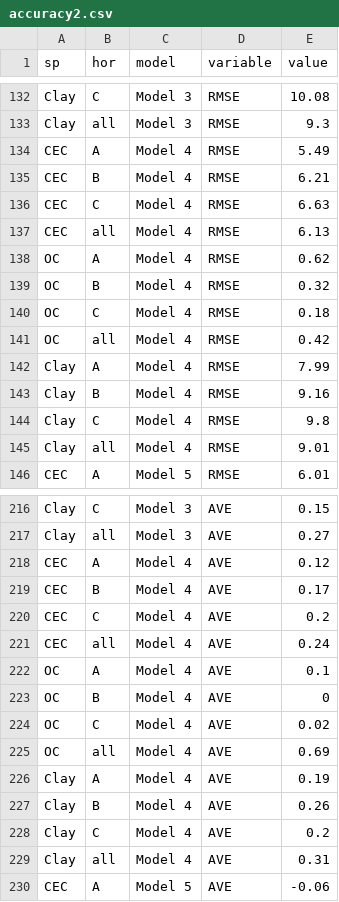
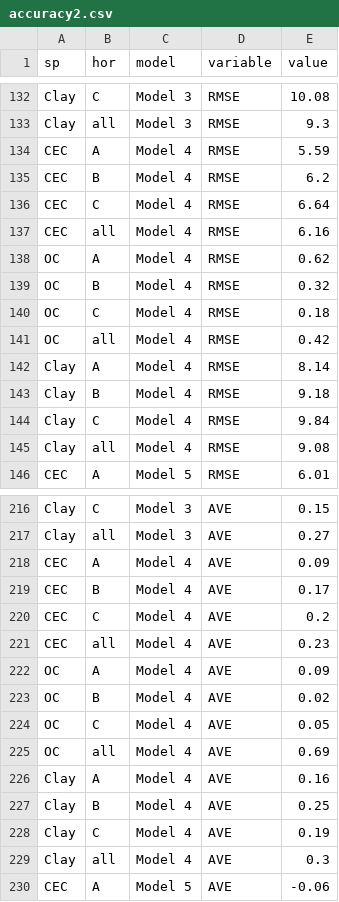
Before and after one commit to angelini75/SEM2DSM, a CSV file: Paper_3/data/accuracy2.csv, drawn as a sheet; only a part is shown, gaps mark what is left out; the diff covers the shown part only.

Commit message:
Model 4 respesfied.

```diff
--- a/Paper_3/data/accuracy2.csv
+++ b/Paper_3/data/accuracy2.csv
@@ -133,6 +133,6 @@ Clay,C,Model 3,RMSE,10.08
 Clay,all,Model 3,RMSE,9.3
-CEC,A,Model 4,RMSE,5.49
-CEC,B,Model 4,RMSE,6.21
-CEC,C,Model 4,RMSE,6.63
-CEC,all,Model 4,RMSE,6.13
+CEC,A,Model 4,RMSE,5.59
+CEC,B,Model 4,RMSE,6.2
+CEC,C,Model 4,RMSE,6.64
+CEC,all,Model 4,RMSE,6.16
 OC,A,Model 4,RMSE,0.62
@@ -141,6 +141,6 @@ OC,C,Model 4,RMSE,0.18
 OC,all,Model 4,RMSE,0.42
-Clay,A,Model 4,RMSE,7.99
-Clay,B,Model 4,RMSE,9.16
-Clay,C,Model 4,RMSE,9.8
-Clay,all,Model 4,RMSE,9.01
+Clay,A,Model 4,RMSE,8.14
+Clay,B,Model 4,RMSE,9.18
+Clay,C,Model 4,RMSE,9.84
+Clay,all,Model 4,RMSE,9.08
 CEC,A,Model 5,RMSE,6.01
@@ -217,14 +217,14 @@ Clay,C,Model 3,AVE,0.15
 Clay,all,Model 3,AVE,0.27
-CEC,A,Model 4,AVE,0.12
+CEC,A,Model 4,AVE,0.09
 CEC,B,Model 4,AVE,0.17
 CEC,C,Model 4,AVE,0.2
-CEC,all,Model 4,AVE,0.24
-OC,A,Model 4,AVE,0.1
-OC,B,Model 4,AVE,0
-OC,C,Model 4,AVE,0.02
+CEC,all,Model 4,AVE,0.23
+OC,A,Model 4,AVE,0.09
+OC,B,Model 4,AVE,0.02
+OC,C,Model 4,AVE,0.05
 OC,all,Model 4,AVE,0.69
-Clay,A,Model 4,AVE,0.19
-Clay,B,Model 4,AVE,0.26
-Clay,C,Model 4,AVE,0.2
-Clay,all,Model 4,AVE,0.31
+Clay,A,Model 4,AVE,0.16
+Clay,B,Model 4,AVE,0.25
+Clay,C,Model 4,AVE,0.19
+Clay,all,Model 4,AVE,0.3
 CEC,A,Model 5,AVE,-0.06
```
Also changed, not shown: 2 edited cells elsewhere in this file, 2 other files.
